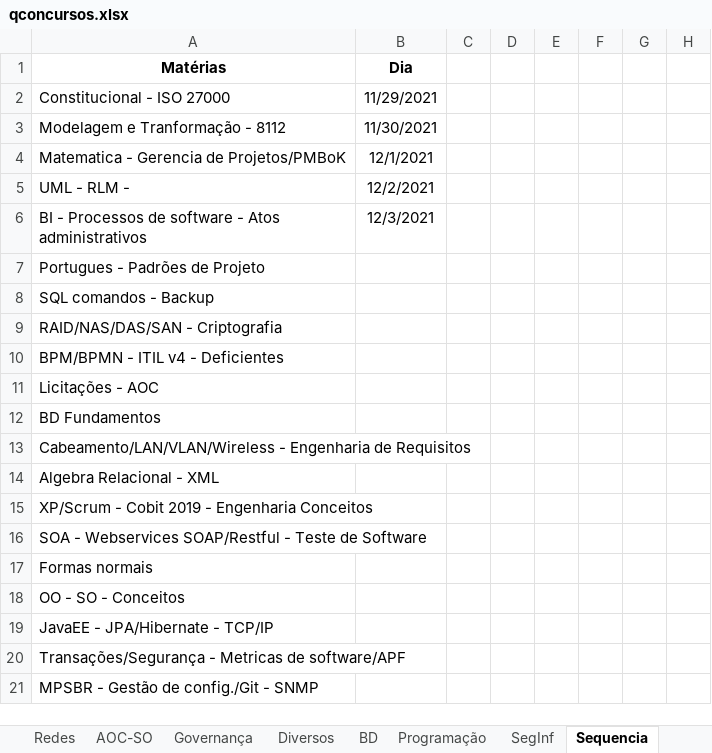
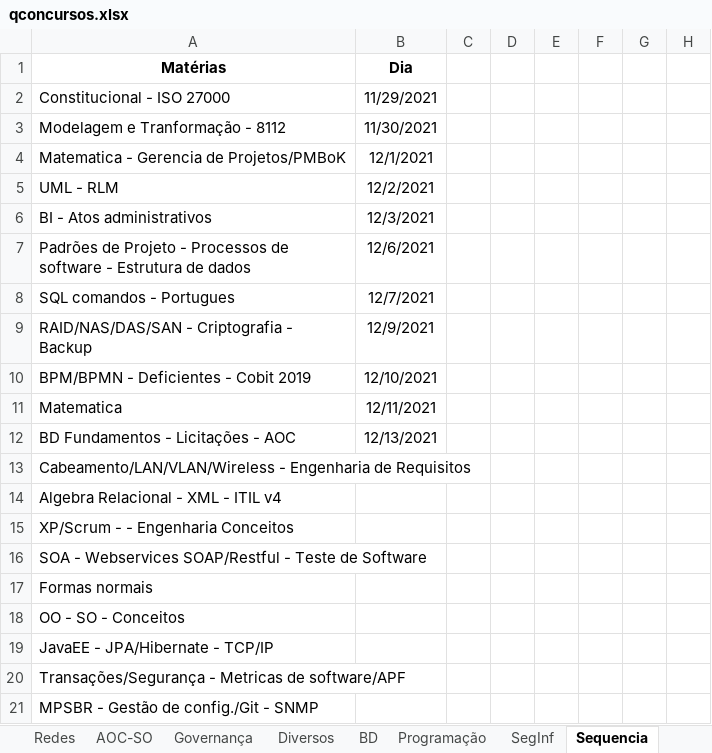
Before and after one commit to willhc1984/estudos, an Excel workbook: qconcursos.xlsx, sheet Sequencia, drawn as a sheet; only a part is shown; values as stored, in another font and other column widths than the file's, no borders; removed rows and columns are numbered as before the commit, all else as after; the diff names each change by its address in the sheet, - before the commit and + after, or states it on an @@ line.

```diff
--- a/qconcursos.xlsx (sheet Sequencia)
+++ b/qconcursos.xlsx (sheet Sequencia)
-A5 (Matérias): UML - RLM -
+A5 (Matérias): UML - RLM
-A6 (Matérias): BI - Processos de software - Atos administrativos
+A6 (Matérias): BI - Atos administrativos
-row 7: Portugues - Padrões de Projeto
-row 8: SQL comandos - Backup
-row 9: RAID/NAS/DAS/SAN - Criptografia
-row 10: BPM/BPMN - ITIL v4 - Deficientes
-row 11: Licitações - AOC
-row 12: BD Fundamentos
+row 7: Padrões de Projeto - Processos de software - Estrutura de dados | 12/6/2021
+row 8: SQL comandos - Portugues | 12/7/2021
+row 9: RAID/NAS/DAS/SAN - Criptografia - Backup | 12/9/2021
+row 10: BPM/BPMN - Deficientes - Cobit 2019 | 12/10/2021
+row 11: Matematica | 12/11/2021
+row 12: BD Fundamentos - Licitações - AOC | 12/13/2021
-A14 (Matérias): Algebra Relacional - XML
+A14 (Matérias): Algebra Relacional - XML - ITIL v4
-A15 (Matérias): XP/Scrum - Cobit 2019 - Engenharia Conceitos
+A15 (Matérias): XP/Scrum - - Engenharia Conceitos
```
Also changed, not shown: sheet Basicas, sheet Diversos, sheet Engenharia, sheet Programação, sheet Governança, sheet SegInf, 1 more sheet, 8 other files.
